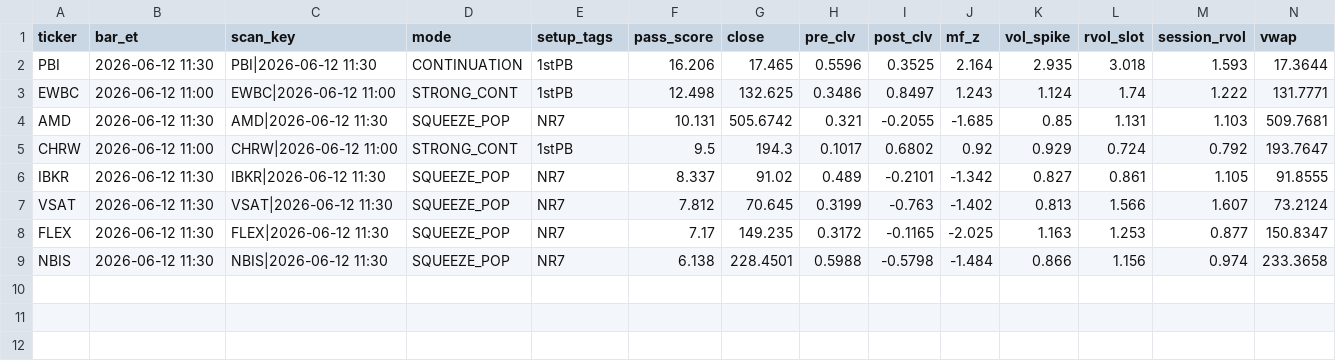
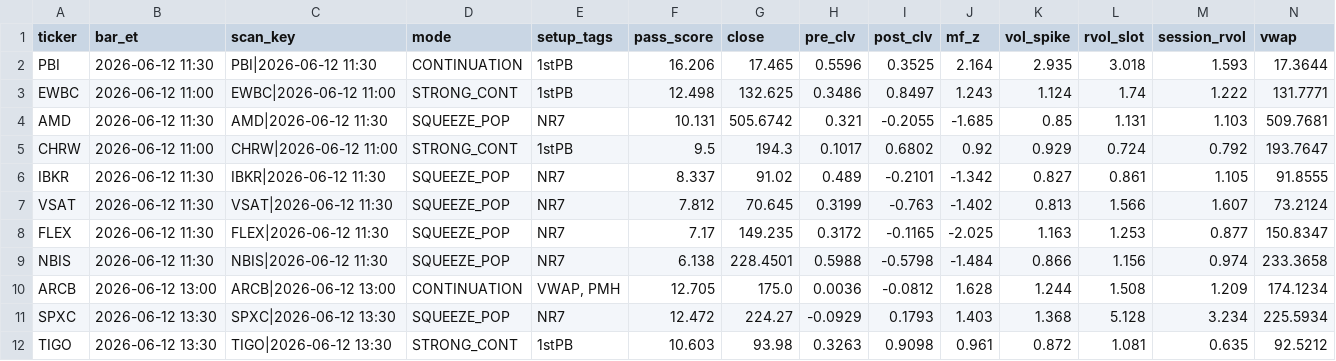
Before and after one commit to sliemalocalcouncil/powerflow_Top-Stocks-by-Quant-Rating, a CSV file: results/scan_2026-06-12.csv, drawn as a sheet; only a part is shown; rows hold the shown columns only; the diff names each change by its address in the sheet, - before the commit and + after, or states it on an @@ line.

```diff
--- a/results/scan_2026-06-12.csv
+++ b/results/scan_2026-06-12.csv
+row 10: ARCB | 2026-06-12 13:00 | ARCB|2026-06-12 13:00 | CONTINUATION | VWAP, PMH | 12.705 | 175.0 | 0.0036 | -0.0812 | 1.628 | 1.244 | 1.508 | 1.209 | 174.1234
+row 11: SPXC | 2026-06-12 13:30 | SPXC|2026-06-12 13:30 | SQUEEZE_POP | NR7 | 12.472 | 224.27 | -0.0929 | 0.1793 | 1.403 | 1.368 | 5.128 | 3.234 | 225.5934
+row 12: TIGO | 2026-06-12 13:30 | TIGO|2026-06-12 13:30 | STRONG_CONT | 1stPB | 10.603 | 93.98 | 0.3263 | 0.9098 | 0.961 | 0.872 | 1.081 | 0.635 | 92.5212
```
Also changed, not shown: 3 other files.
